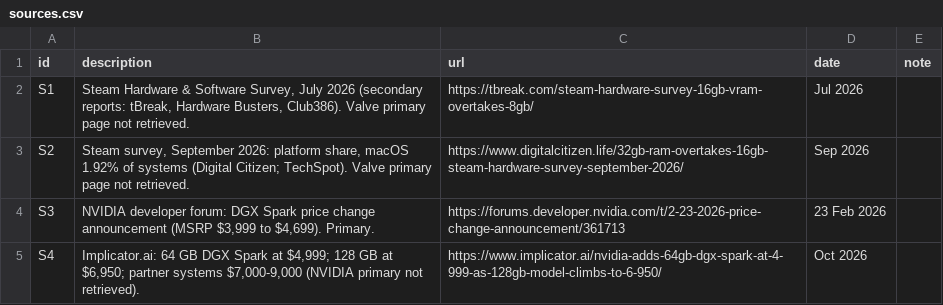
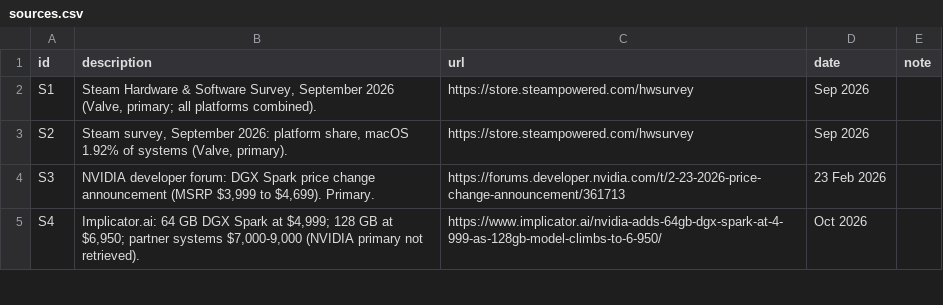
Before and after one commit to HansHKApps/promptquorum-website, a CSV file: public/state-of-local-ai/2026-q4/sources.csv, drawn as a sheet; only a part is shown.

```diff
--- a/public/state-of-local-ai/2026-q4/sources.csv
+++ b/public/state-of-local-ai/2026-q4/sources.csv
@@ -1,4 +1,4 @@
 id,description,url,date,note
-S1,"Steam Hardware & Software Survey, July 2026 (secondary reports: tBreak, Hardware Busters, Club386). Valve primary page not retrieved.",https://tbreak.com/steam-hardware-survey-16gb-vram-overtakes-8gb/,Jul 2026,
-S2,"Steam survey, September 2026: platform share, macOS 1.92% of systems (Digital Citizen; TechSpot). Valve primary page not retrieved.",https://www.digitalcitizen.life/32gb-ram-overtakes-16gb-steam-hardware-survey-september-2026/,Sep 2026,
+S1,"Steam Hardware & Software Survey, September 2026 (Valve, primary; all platforms combined).",https://store.steampowered.com/hwsurvey,Sep 2026,
+S2,"Steam survey, September 2026: platform share, macOS 1.92% of systems (Valve, primary).",https://store.steampowered.com/hwsurvey,Sep 2026,
 S3,"NVIDIA developer forum: DGX Spark price change announcement (MSRP $3,999 to $4,699). Primary.",https://forums.developer.nvidia.com/t/2-23-2026-price-change-announcement/361713,23 Feb 2026,
```
Also changed, not shown: public/state-of-local-ai/2026-q4/claims.csv, 20 other files.
